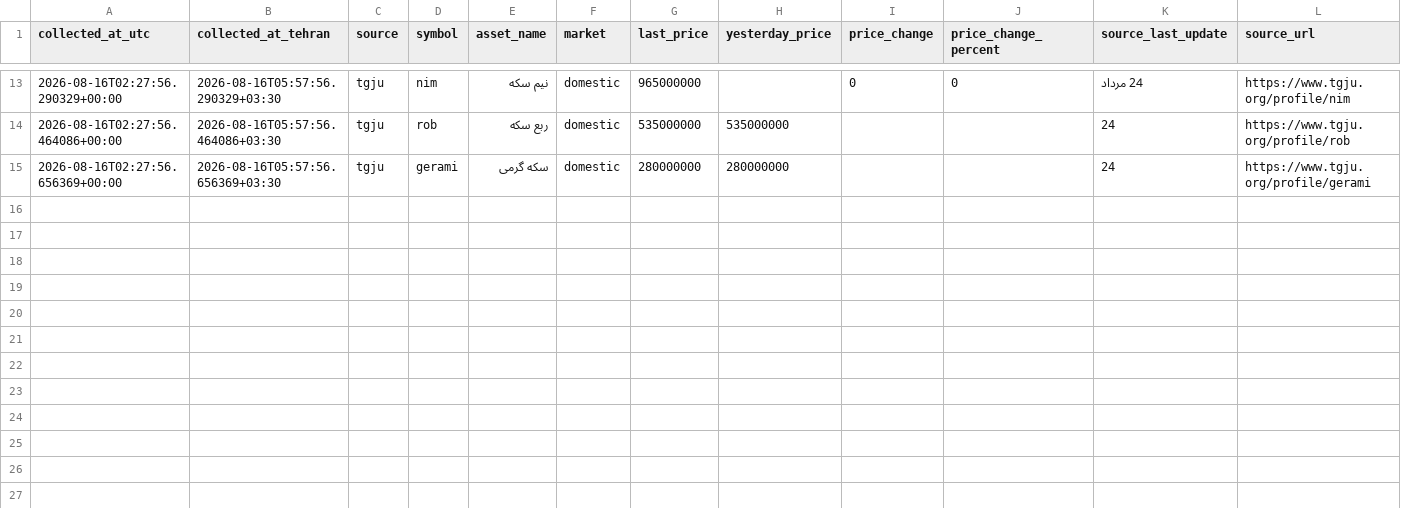
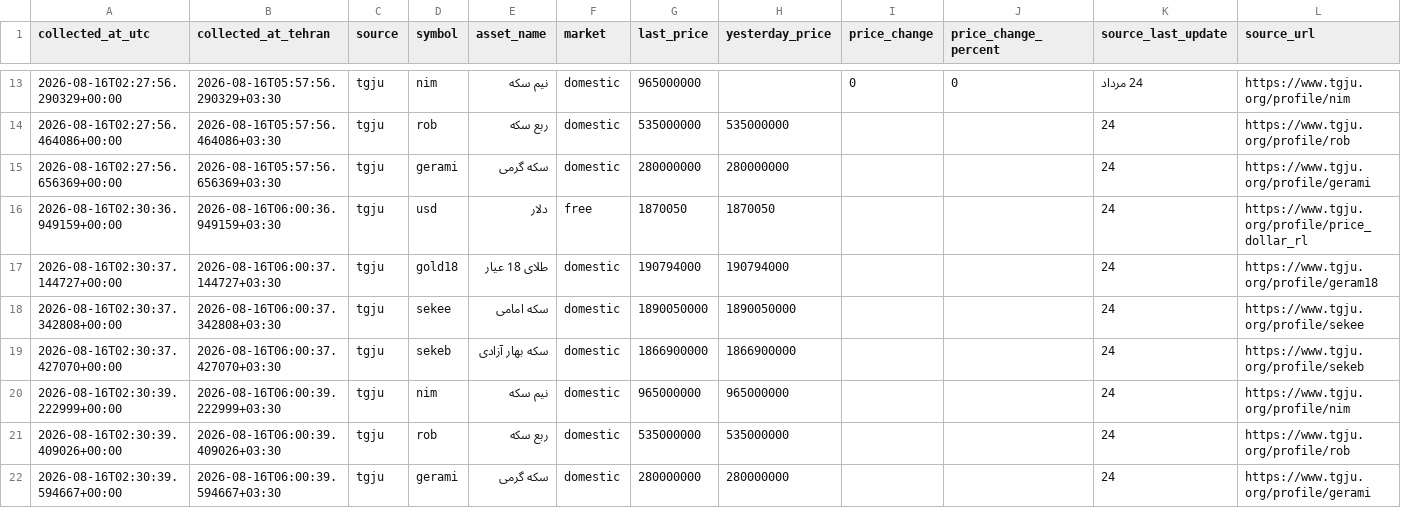
Before and after one commit to mahdi-price-monitor/price-monitor, a CSV file: data/tgju_market_history.csv, drawn as a sheet; only a part is shown, gaps mark what is left out.

```diff
--- a/data/tgju_market_history.csv
+++ b/data/tgju_market_history.csv
@@ -15 +15,8 @@
 2026-08-16T02:27:56.656369+00:00,2026-08-16T05:57:56.656369+03:30,tgju,gerami,سکه گرمی,domestic,280000000,280000000,,,24,https://www.tgju.org/profile/gerami
+2026-08-16T02:30:36.949159+00:00,2026-08-16T06:00:36.949159+03:30,tgju,usd,دلار,free,1870050,1870050,,,24,https://www.tgju.org/profile/price_dollar_rl
+2026-08-16T02:30:37.144727+00:00,2026-08-16T06:00:37.144727+03:30,tgju,gold18,طلای 18 عیار,domestic,190794000,190794000,,,24,https://www.tgju.org/profile/geram18
+2026-08-16T02:30:37.342808+00:00,2026-08-16T06:00:37.342808+03:30,tgju,sekee,سکه امامی,domestic,1890050000,1890050000,,,24,https://www.tgju.org/profile/sekee
+2026-08-16T02:30:37.427070+00:00,2026-08-16T06:00:37.427070+03:30,tgju,sekeb,سکه بهار آزادی,domestic,1866900000,1866900000,,,24,https://www.tgju.org/profile/sekeb
+2026-08-16T02:30:39.222999+00:00,2026-08-16T06:00:39.222999+03:30,tgju,nim,نیم سکه,domestic,965000000,965000000,,,24,https://www.tgju.org/profile/nim
+2026-08-16T02:30:39.409026+00:00,2026-08-16T06:00:39.409026+03:30,tgju,rob,ربع سکه,domestic,535000000,535000000,,,24,https://www.tgju.org/profile/rob
+2026-08-16T02:30:39.594667+00:00,2026-08-16T06:00:39.594667+03:30,tgju,gerami,سکه گرمی,domestic,280000000,280000000,,,24,https://www.tgju.org/profile/gerami
```
Also changed, not shown: data/tgju_dashboard.csv, data/tgju_market_latest.csv, 1 other file.
